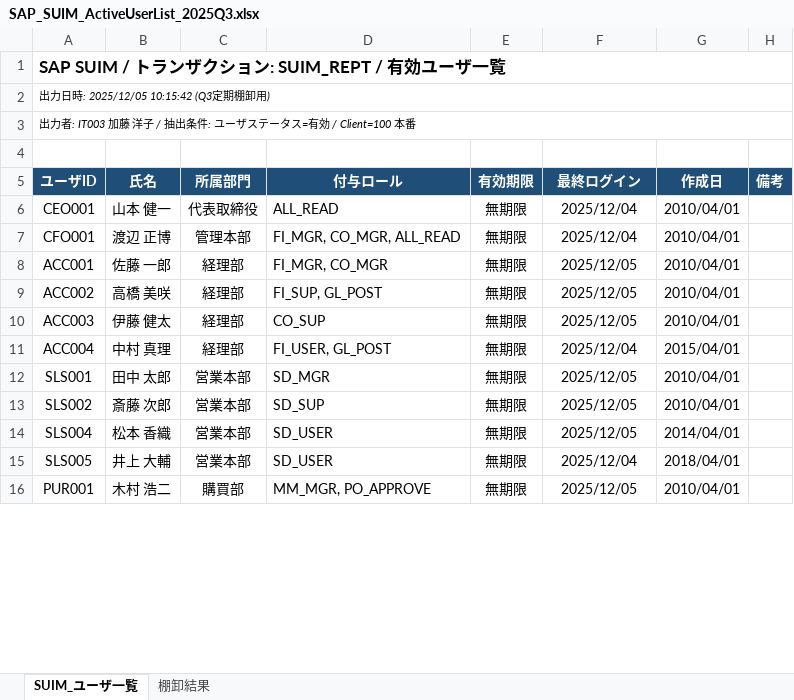
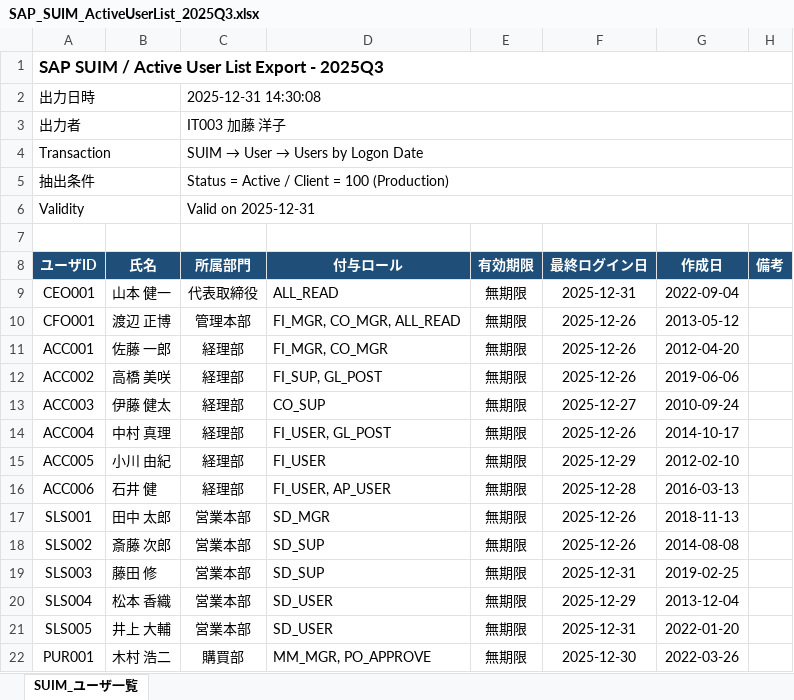
Before and after one commit to yujihama/demo_data, an Excel workbook: 4.evidence/ITGC/SAP_SUIM_ActiveUserList_2025Q3.xlsx, sheet SUIM_ユーザ一覧, drawn as a sheet; only a part is shown; values as stored, in another font and other column widths than the file's, no borders; removed rows and columns are numbered as before the commit, all else as after; the diff covers the shown part only; the diff names each change by its address in the sheet, - before the commit and + after, or states it on an @@ line.

```diff
--- a/4.evidence/ITGC/SAP_SUIM_ActiveUserList_2025Q3.xlsx (sheet SUIM_ユーザ一覧)
+++ b/4.evidence/ITGC/SAP_SUIM_ActiveUserList_2025Q3.xlsx (sheet SUIM_ユーザ一覧)
-sheet tab: 棚卸結果
-A1 (ユーザID): SAP SUIM / トランザクション: SUIM_REPT / 有効ユーザ一覧
+A1 (ユーザID): SAP SUIM / Active User List Export - 2025Q3
-row 2: 出力日時: 2025/12/05 10:15:42 (Q3定期棚卸用)
-row 3: 出力者: IT003 加藤 洋子 / 抽出条件: ユーザステータス=有効 / Client=100 本番
+row 2: 出力日時 |  | 2025-12-31 14:30:08
+row 3: 出力者 |  | IT003 加藤 洋子
+row 4: Transaction |  | SUIM → User → Users by Logon Date
+row 5: 抽出条件 |  | Status = Active / Client = 100 (Production)
+row 6: Validity |  | Valid on 2025-12-31
-F8: 最終ログイン
+F8: 最終ログイン日
-F9 (最終ログイン日): 2025/12/04
+F9 (最終ログイン日): 2025-12-31
-G9 (作成日): 2010/04/01
+G9 (作成日): 2022-09-04
-F10 (最終ログイン日): 2025/12/04
+F10 (最終ログイン日): 2025-12-26
-G10 (作成日): 2010/04/01
+G10 (作成日): 2013-05-12
-F11:F12 (最終ログイン日): 2025/12/05
+F11:F12 (最終ログイン日): 2025-12-26
-G11 (作成日): 2010/04/01
+G11 (作成日): 2012-04-20
-G12 (作成日): 2010/04/01
+G12 (作成日): 2019-06-06
-F13 (最終ログイン日): 2025/12/05
+F13 (最終ログイン日): 2025-12-27
-G13 (作成日): 2010/04/01
+G13 (作成日): 2010-09-24
-F14 (最終ログイン日): 2025/12/04
+F14 (最終ログイン日): 2025-12-26
-G14 (作成日): 2015/04/01
+G14 (作成日): 2014-10-17
+row 15: ACC005 | 小川 由紀 | 経理部 | FI_USER | 無期限 | 2025-12-29 | 2012-02-10
+row 16: ACC006 | 石井 健 | 経理部 | FI_USER, AP_USER | 無期限 | 2025-12-28 | 2016-03-13
-F17:F18 (最終ログイン日): 2025/12/05
+F17:F18 (最終ログイン日): 2025-12-26
-G17 (作成日): 2010/04/01
+G17 (作成日): 2018-11-13
-G18 (作成日): 2010/04/01
+G18 (作成日): 2014-08-08
+row 19: SLS003 | 藤田 修 | 営業本部 | SD_SUP | 無期限 | 2025-12-31 | 2019-02-25
-F20 (最終ログイン日): 2025/12/05
+F20 (最終ログイン日): 2025-12-29
-G20 (作成日): 2014/04/01
+G20 (作成日): 2013-12-04
-F21 (最終ログイン日): 2025/12/04
+F21 (最終ログイン日): 2025-12-31
-G21 (作成日): 2018/04/01
+G21 (作成日): 2022-01-20
-F22 (最終ログイン日): 2025/12/05
+F22 (最終ログイン日): 2025-12-30
-G22 (作成日): 2010/04/01
+G22 (作成日): 2022-03-26
```
Also changed, not shown: 9 added rows, 3 removed rows, 17 edited cells and cell formats elsewhere in this sheet, 11 other files.
